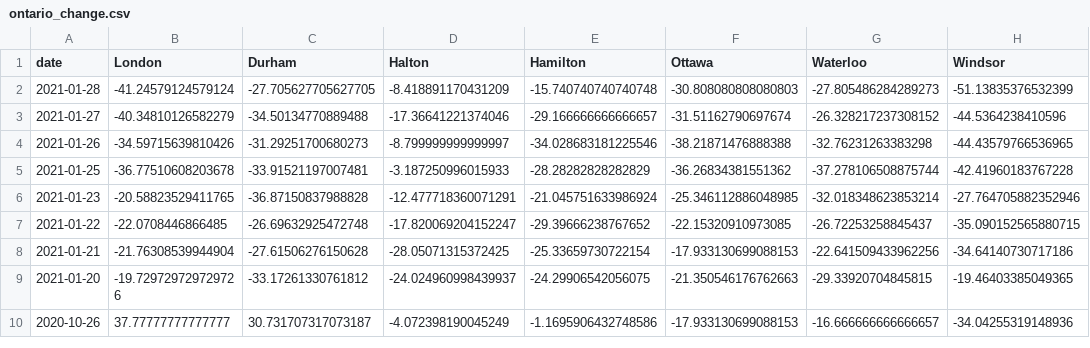
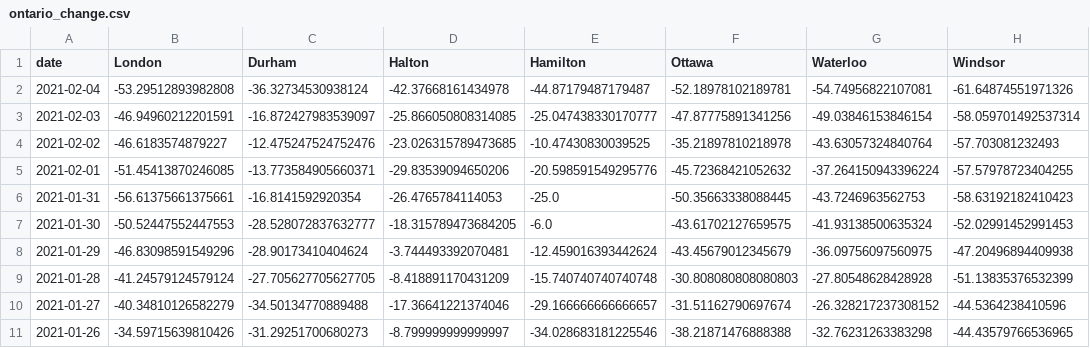
Before and after one commit to martin-allen/covid, a CSV file: data/output/ontario_change.csv, drawn as a sheet; only a part is shown; the shorter side is filled out with more unchanged rows.

```diff
--- a/data/output/ontario_change.csv
+++ b/data/output/ontario_change.csv
@@ -1,3 +1,10 @@
 date,London,Durham,Halton,Hamilton,Ottawa,Waterloo,Windsor
-2021-01-28,-41.24579124579124,-27.705627705627705,-8.418891170431209,-15.740740740740748,-30.808080808080803,-27.805486284289273,-51.13835376532399
+2021-02-04,-53.29512893982808,-36.32734530938124,-42.37668161434978,-44.87179487179487,-52.18978102189781,-54.74956822107081,-61.64874551971326
+2021-02-03,-46.94960212201591,-16.872427983539097,-25.866050808314085,-25.047438330170777,-47.87775891341256,-49.03846153846154,-58.059701492537314
+2021-02-02,-46.6183574879227,-12.475247524752476,-23.026315789473685,-10.47430830039525,-35.21897810218978,-43.63057324840764,-57.703081232493
+2021-02-01,-51.45413870246085,-13.773584905660371,-29.83539094650206,-20.598591549295776,-45.72368421052632,-37.264150943396224,-57.57978723404255
+2021-01-31,-56.61375661375661,-16.8141592920354,-26.4765784114053,-25.0,-50.35663338088445,-43.7246963562753,-58.63192182410423
+2021-01-30,-50.52447552447553,-28.528072837632777,-18.315789473684205,-6.0,-43.61702127659575,-41.93138500635324,-52.02991452991453
+2021-01-29,-46.83098591549296,-28.90173410404624,-3.744493392070481,-12.459016393442624,-43.45679012345679,-36.09756097560975,-47.20496894409938
+2021-01-28,-41.24579124579124,-27.705627705627705,-8.418891170431209,-15.740740740740748,-30.808080808080803,-27.80548628428928,-51.13835376532399
 2021-01-27,-40.34810126582279,-34.50134770889488,-17.36641221374046,-29.166666666666657,-31.51162790697674,-26.328217237308152,-44.5364238410596
```
Also changed, not shown: data/output/ontario_new.csv, data/output/ontario_total.csv, 1 other file.
